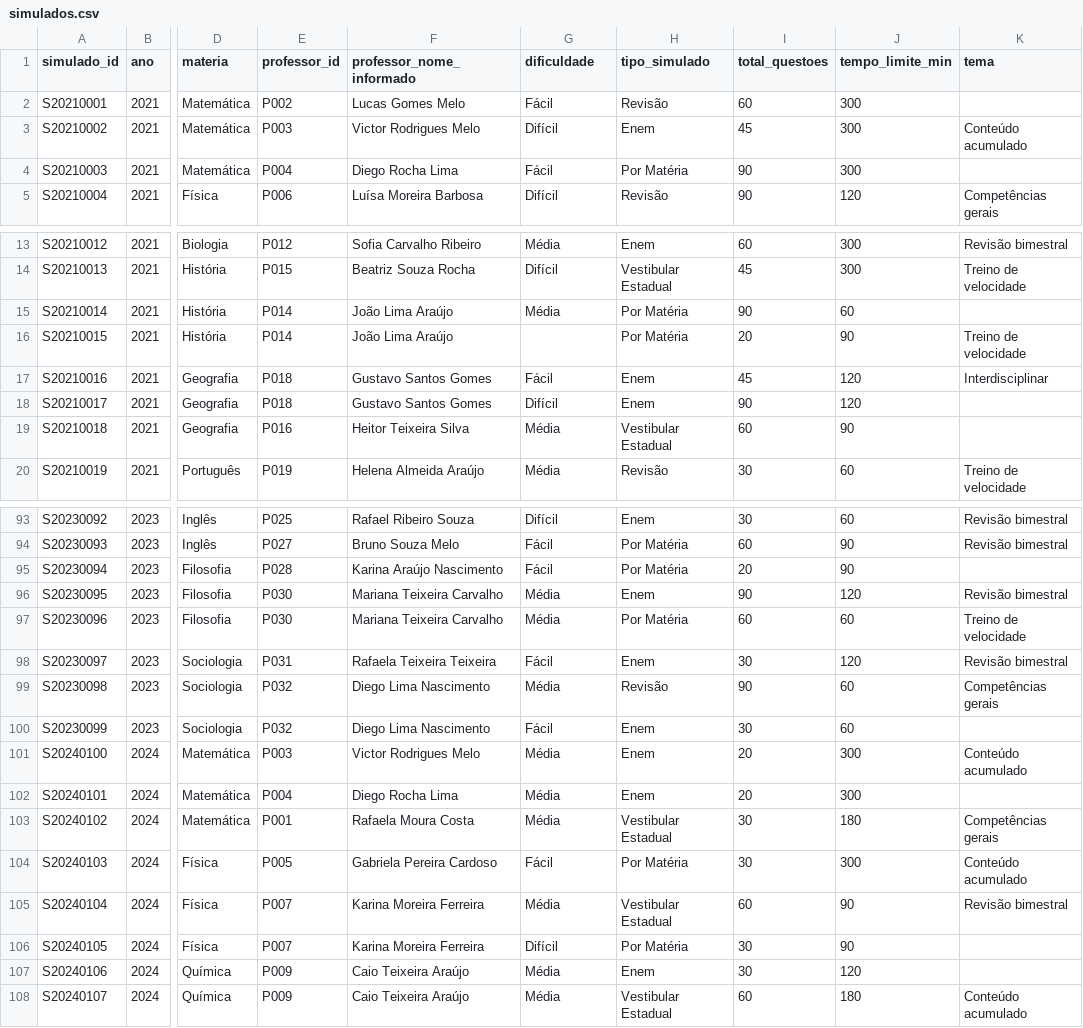
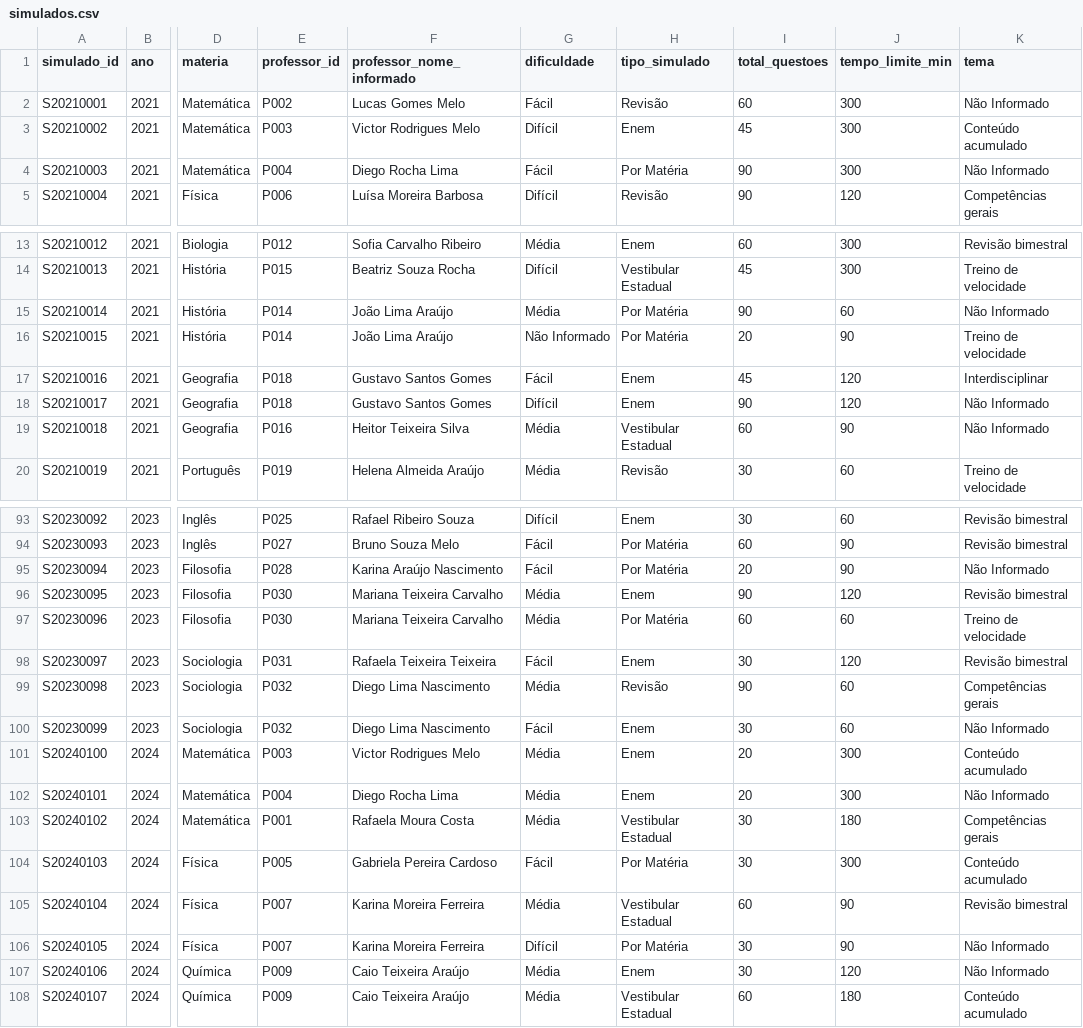
Before and after one commit to kaiofranca/aprovaedu-analytics, a CSV file: data/processed/simulados.csv, drawn as a sheet; only a part is shown, gaps mark what is left out; the diff covers the shown part only; the diff names each change by its address in the sheet, - before the commit and + after, or states it on an @@ line.

```diff
--- a/data/processed/simulados.csv
+++ b/data/processed/simulados.csv
-K2 (tema): (empty)
+K2 (tema): Não Informado
-K4 (tema): (empty)
+K4 (tema): Não Informado
-K15 (tema): (empty)
+K15 (tema): Não Informado
-G16 (dificuldade): (empty)
+G16 (dificuldade): Não Informado
-K18:K19 (tema): (empty)
+K18:K19 (tema): Não Informado
-K95 (tema): (empty)
+K95 (tema): Não Informado
-K100 (tema): (empty)
+K100 (tema): Não Informado
-K102 (tema): (empty)
+K102 (tema): Não Informado
-K106:K107 (tema): (empty)
+K106:K107 (tema): Não Informado
```
Also changed, not shown: 20 edited cells elsewhere in this file, data/processed/estudantes.csv, 4 other files.
